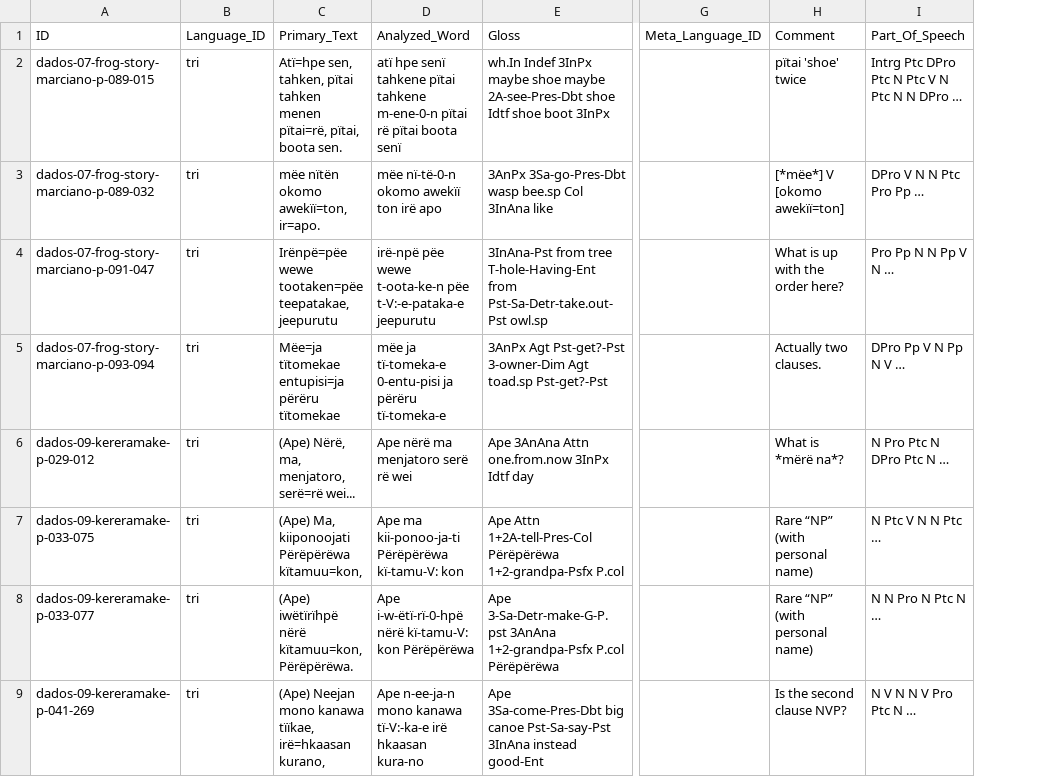
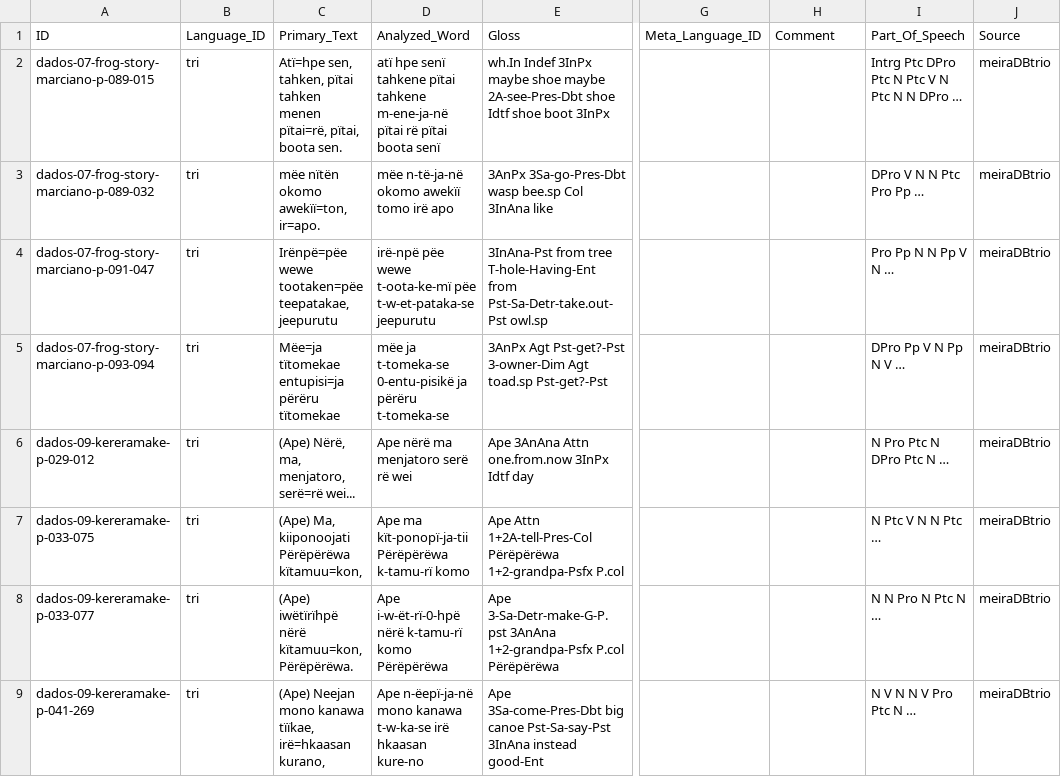
Before and after one commit to fmatter/cariban_nps, a CSV file: data/cldf/examples.csv, drawn as a sheet; only a part is shown, gaps mark what is left out; the diff covers the shown part only; the diff names each change by its address in the sheet, - before the commit and + after, or states it on an @@ line.

Commit message:
add sources

```diff
--- a/data/cldf/examples.csv
+++ b/data/cldf/examples.csv
+column J (Source), rows 2-9: all meiraDBtrio
-D2 (Analyzed_Word): …pïtai tahkene m-ene-0-n pïtai rë…
+D2 (Analyzed_Word): …pïtai tahkene m-ene-ja-në pïtai rë…
-H2 (Comment): pïtai 'shoe' twice
+H2 (Comment): (empty)
-D3 (Analyzed_Word): mëe nï-të-0-n okomo awekïï ton irë apo
+D3 (Analyzed_Word): mëe n-të-ja-në okomo awekïï tomo irë apo
-H3 (Comment): [*mëe*] V [okomo awekïï=ton]
+H3 (Comment): (empty)
-D4 (Analyzed_Word): …pëe wewe t-oota-ke-n pëe t-V:-e-pataka-e jeepurutu
+D4 (Analyzed_Word): …pëe wewe t-oota-ke-mï pëe t-w-et-pataka-se jeepurutu
-H4 (Comment): What is up with the order here?
+H4 (Comment): (empty)
-D5 (Analyzed_Word): mëe ja tï-tomeka-e 0-entu-pisi ja përëru tï-tomeka-e
+D5 (Analyzed_Word): mëe ja t-tomeka-se 0-entu-pisikë ja përëru t-tomeka-se
-H5 (Comment): Actually two clauses.
+H5 (Comment): (empty)
-H6 (Comment): What is *mërë na*?
+H6 (Comment): (empty)
-D7 (Analyzed_Word): Ape ma kii-ponoo-ja-ti Përëpërëwa kï-tamu-V: kon
+D7 (Analyzed_Word): Ape ma kït-ponopï-ja-tii Përëpërëwa k-tamu-rï komo
-H7:H8 (Comment): Rare “NP” (with personal name)
+H7:H8 (Comment): (empty)
-D8 (Analyzed_Word): Ape i-w-ëtï-rï-0-hpë nërë kï-tamu-V: kon Përëpërëwa
+D8 (Analyzed_Word): Ape i-w-ët-rï-0-hpë nërë k-tamu-rï komo Përëpërëwa
-D9 (Analyzed_Word): Ape n-ee-ja-n mono kanawa tï-V:-ka-e irë hkaasan kura-no
+D9 (Analyzed_Word): Ape n-ëepï-ja-në mono kanawa t-w-ka-se irë hkaasan kure-no
-H9 (Comment): Is the second clause NVP?
+H9 (Comment): (empty)
```
Also changed, not shown: 41 edited cells elsewhere in this file, 6 other files.
